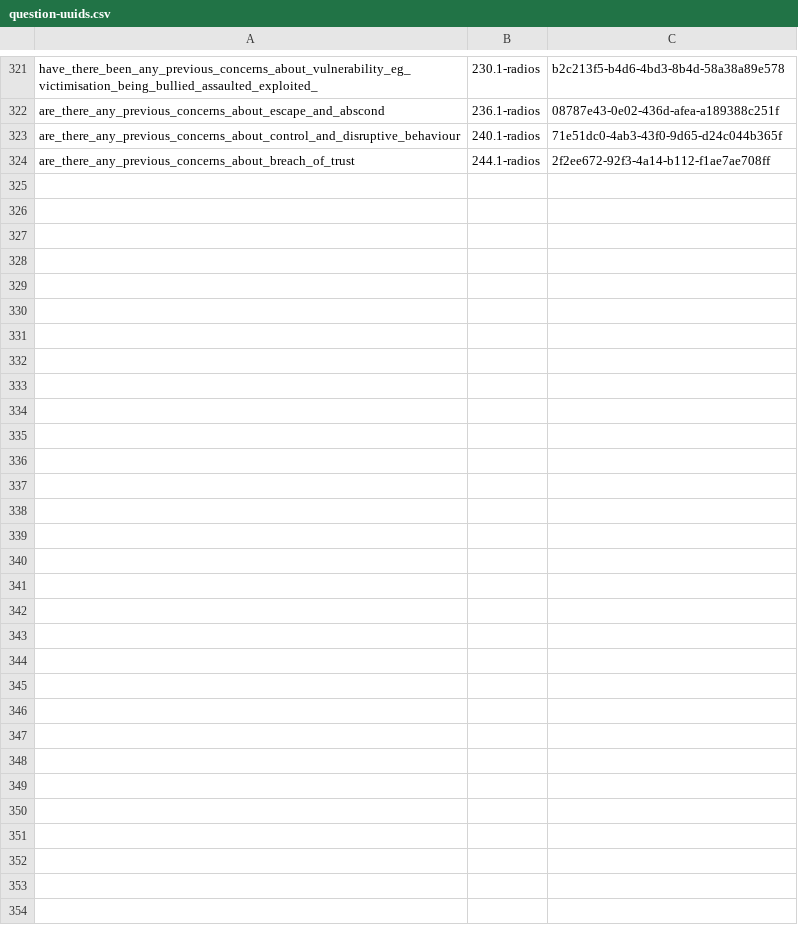
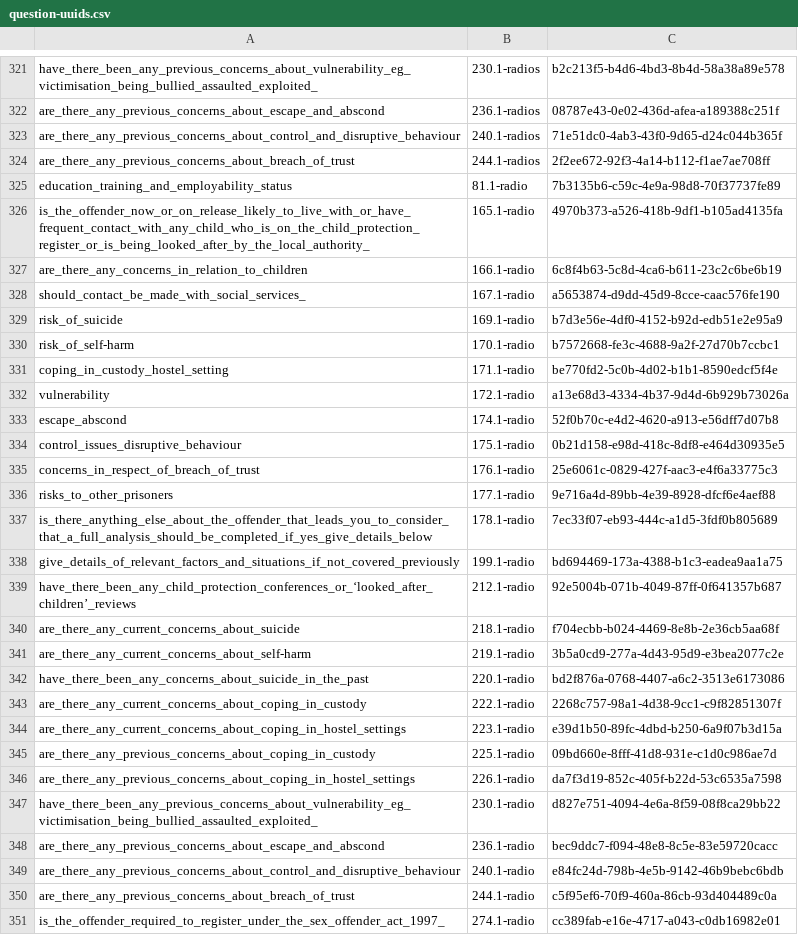
Before and after one commit to ministryofjustice/hmpps-assessments-api, a CSV file: psr/data/uuids/question-uuids.csv, drawn as a sheet; only a part is shown, gaps mark what is left out.

Commit message:
Regenerated PreSentence report (Again!)
Fixed typo in answers brought over from OASys - 'radio' not 'radios'

```diff
--- a/psr/data/uuids/question-uuids.csv
+++ b/psr/data/uuids/question-uuids.csv
@@ -324 +324,28 @@ are_there_any_previous_concerns_about_control_and_disruptive_behaviour,240.1-rad
 are_there_any_previous_concerns_about_breach_of_trust,244.1-radios,2f2ee672-92f3-4a14-b112-f1ae7ae708ff
+education_training_and_employability_status,81.1-radio,7b3135b6-c59c-4e9a-98d8-70f37737fe89
+is_the_offender_now_or_on_release_likely_to_live_with_or_have_frequent_contact_with_any_child_who_is_on_the_child_protection_register_or_is_being_looked_after_by_the_local_authority_,165.1-radio,4970b373-a526-418b-9df1-b105ad4135fa
+are_there_any_concerns_in_relation_to_children,166.1-radio,6c8f4b63-5c8d-4ca6-b611-23c2c6be6b19
+should_contact_be_made_with_social_services_,167.1-radio,a5653874-d9dd-45d9-8cce-caac576fe190
+risk_of_suicide,169.1-radio,b7d3e56e-4df0-4152-b92d-edb51e2e95a9
+risk_of_self-harm,170.1-radio,b7572668-fe3c-4688-9a2f-27d70b7ccbc1
+coping_in_custody_hostel_setting,171.1-radio,be770fd2-5c0b-4d02-b1b1-8590edcf5f4e
+vulnerability,172.1-radio,a13e68d3-4334-4b37-9d4d-6b929b73026a
+escape_abscond,174.1-radio,52f0b70c-e4d2-4620-a913-e56dff7d07b8
+control_issues_disruptive_behaviour,175.1-radio,0b21d158-e98d-418c-8df8-e464d30935e5
+concerns_in_respect_of_breach_of_trust,176.1-radio,25e6061c-0829-427f-aac3-e4f6a33775c3
+risks_to_other_prisoners,177.1-radio,9e716a4d-89bb-4e39-8928-dfcf6e4aef88
+is_there_anything_else_about_the_offender_that_leads_you_to_consider_that_a_full_analysis_should_be_completed_if_yes_give_details_below,178.1-radio,7ec33f07-eb93-444c-a1d5-3fdf0b805689
+give_details_of_relevant_factors_and_situations_if_not_covered_previously,199.1-radio,bd694469-173a-4388-b1c3-eadea9aa1a75
+have_there_been_any_child_protection_conferences_or_‘looked_after_children’_reviews,212.1-radio,92e5004b-071b-4049-87ff-0f641357b687
+are_there_any_current_concerns_about_suicide,218.1-radio,f704ecbb-b024-4469-8e8b-2e36cb5aa68f
+are_there_any_current_concerns_about_self-harm,219.1-radio,3b5a0cd9-277a-4d43-95d9-e3bea2077c2e
+have_there_been_any_concerns_about_suicide_in_the_past,220.1-radio,bd2f876a-0768-4407-a6c2-3513e6173086
+are_there_any_current_concerns_about_coping_in_custody,222.1-radio,2268c757-98a1-4d38-9cc1-c9f82851307f
+are_there_any_current_concerns_about_coping_in_hostel_settings,223.1-radio,e39d1b50-89fc-4dbd-b250-6a9f07b3d15a
+are_there_any_previous_concerns_about_coping_in_custody,225.1-radio,09bd660e-8fff-41d8-931e-c1d0c986ae7d
+are_there_any_previous_concerns_about_coping_in_hostel_settings,226.1-radio,da7f3d19-852c-405f-b22d-53c6535a7598
+have_there_been_any_previous_concerns_about_vulnerability_eg_victimisation_being_bullied_assaulted_exploited_,230.1-radio,d827e751-4094-4e6a-8f59-08f8ca29bb22
+are_there_any_previous_concerns_about_escape_and_abscond,236.1-radio,bec9ddc7-f094-48e8-8c5e-83e59720cacc
+are_there_any_previous_concerns_about_control_and_disruptive_behaviour,240.1-radio,e84fc24d-798b-4e5b-9142-46b9bebc6bdb
+are_there_any_previous_concerns_about_breach_of_trust,244.1-radio,c5f95ef6-70f9-460a-86cb-93d404489c0a
+is_the_offender_required_to_register_under_the_sex_offender_act_1997_,274.1-radio,cc389fab-e16e-4717-a043-c0db16982e01
```
Also changed, not shown: psr/data/uuids/oasys-mapping-uuids.csv, psr/data/uuids/question-group-uuids.csv, 2 other files.
